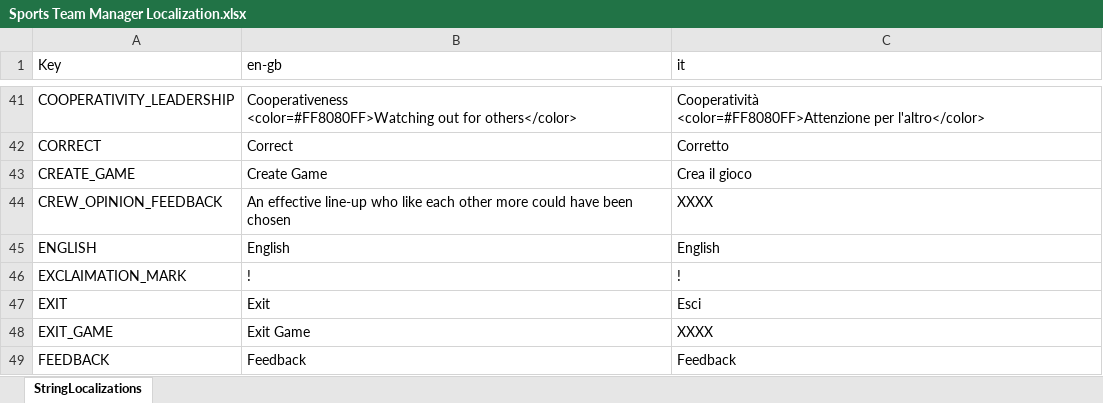
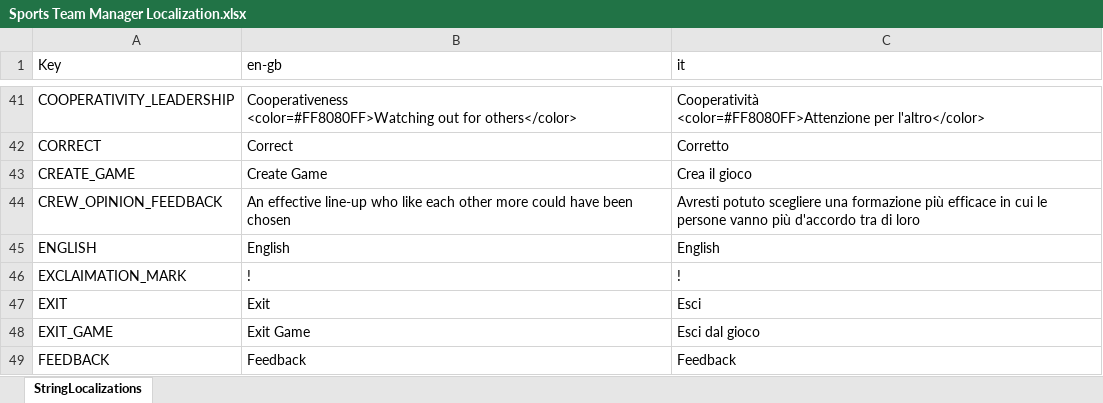
Before and after one commit to playgen/sports-team-manager, an Excel workbook: stm-unity/Assets/Resources/Localization/Sports Team Manager Localization.xlsx, sheet StringLocalizations, drawn as a sheet; only a part is shown, gaps mark what is left out; values as stored, in another font and other column widths than the file's, no borders; charts and pictures not drawn; the diff covers the shown part only; the diff names each change by its address in the sheet, - before the commit and + after, or states it on an @@ line.

```diff
--- a/stm-unity/Assets/Resources/Localization/Sports Team Manager Localization.xlsx (sheet StringLocalizations)
+++ b/stm-unity/Assets/Resources/Localization/Sports Team Manager Localization.xlsx (sheet StringLocalizations)
-C44 (it): XXXX
+C44 (it): Avresti potuto scegliere una formazione più efficace in cui le persone vanno più d'accordo tra di loro
-C48 (it): XXXX
+C48 (it): Esci dal gioco
```
Also changed, not shown: 1 added row, 35 edited cells and cell formats elsewhere in this sheet, stm-unity/Assets/Resources/Tutorial/Sports Team Manager Tutorial.xlsx, 20 other files.
